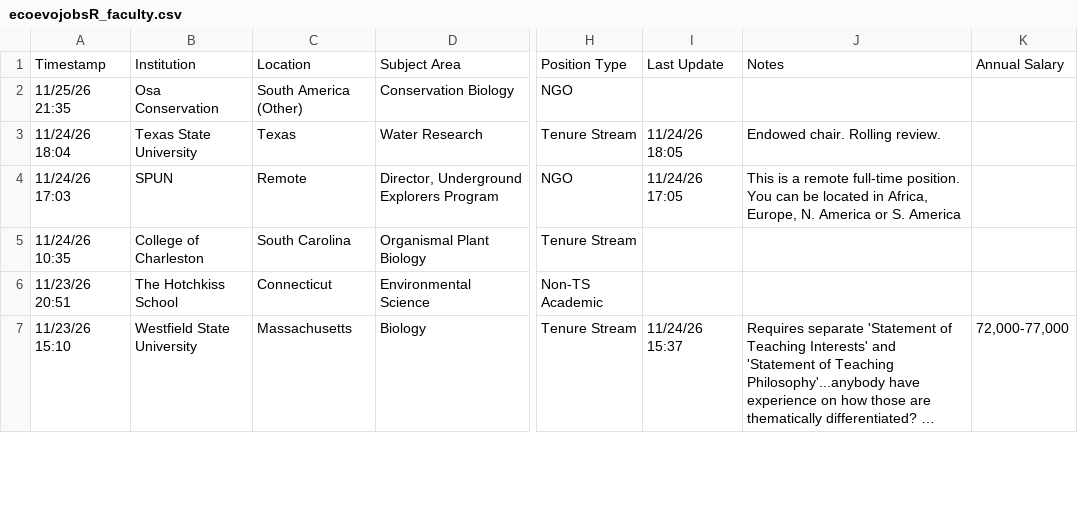
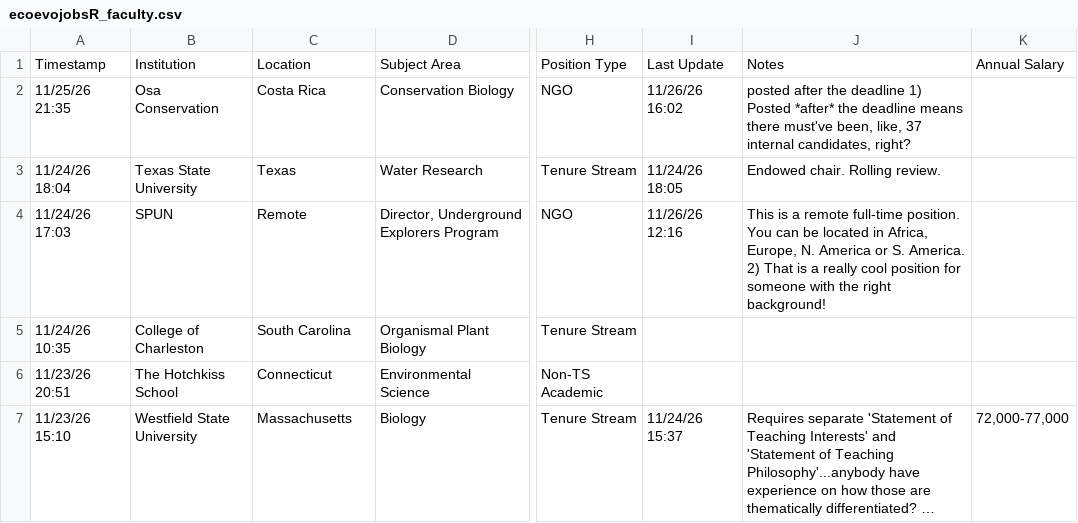
Before and after one commit to mikeblazanin/ecoevojobsR, a CSV file: data-raw/ecoevojobsR_faculty.csv, drawn as a sheet; only a part is shown, gaps mark what is left out; long unchanged cells end in …; the diff covers the shown part only; the diff names each change by its address in the sheet, - before the commit and + after, or states it on an @@ line.

```diff
--- a/data-raw/ecoevojobsR_faculty.csv
+++ b/data-raw/ecoevojobsR_faculty.csv
-C2: South America (Other)
+C2: Costa Rica
-I2: (empty)
+I2: 11/26/26 16:02
-J2: (empty)
+J2: posted after the deadline 1) Posted *after* the deadline means there must've been, like, 37 internal candidates, right?
-I4: 11/24/26 17:05
+I4: 11/26/26 12:16
-J4: …or S. America
+J4: …or S. America. 2) That is a really cool position for someone with the right background!
```
Also changed, not shown: 22 edited cells elsewhere in this file, 1 other file.
